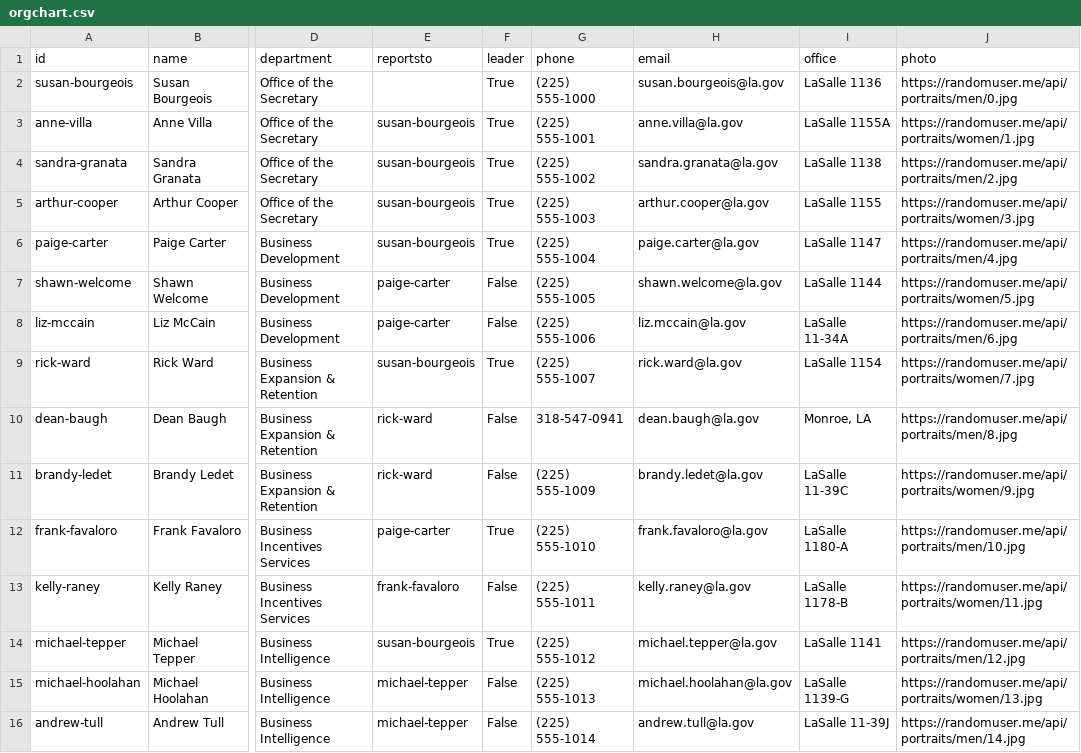
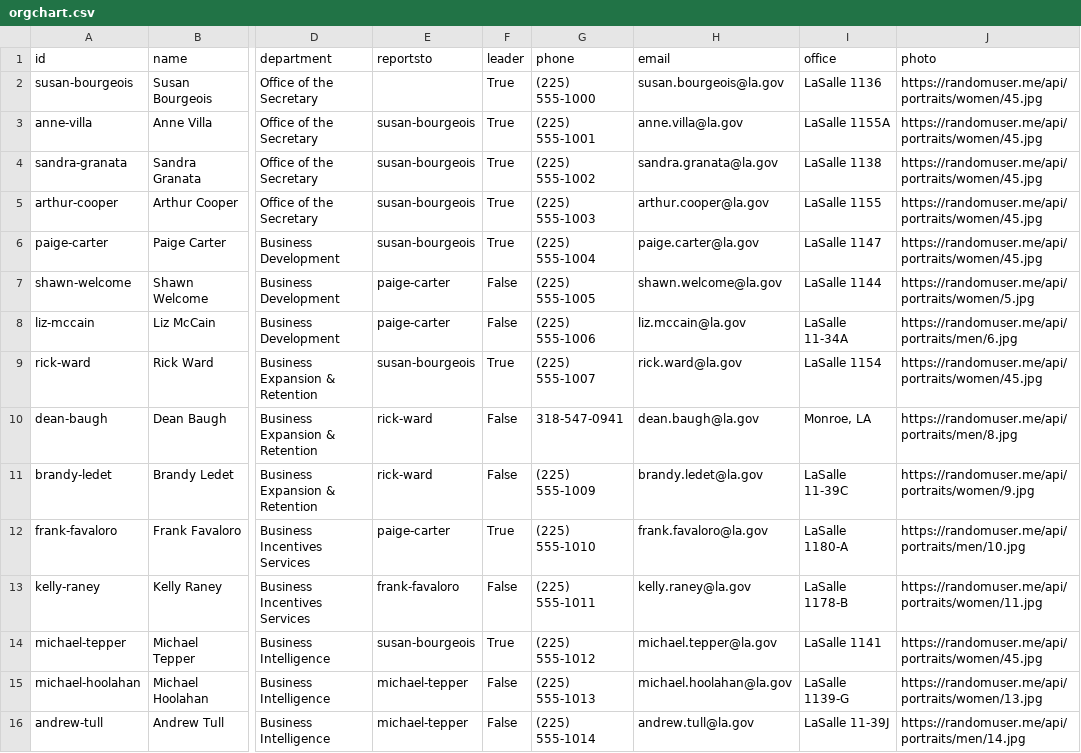
Before and after one commit to michaelbourgeois3/orgchart, a CSV file: orgchart.csv, drawn as a sheet; only a part is shown, gaps mark what is left out; the diff covers the shown part only; the diff names each change by its address in the sheet, - before the commit and + after, or states it on an @@ line.

Commit message:
Add files via upload

```diff
--- a/orgchart.csv
+++ b/orgchart.csv
-J2 (photo): https://randomuser.me/api/portraits/men/0.jpg
+J2 (photo): https://randomuser.me/api/portraits/women/45.jpg
-J3 (photo): https://randomuser.me/api/portraits/women/1.jpg
+J3 (photo): https://randomuser.me/api/portraits/women/45.jpg
-J4 (photo): https://randomuser.me/api/portraits/men/2.jpg
+J4 (photo): https://randomuser.me/api/portraits/women/45.jpg
-J5 (photo): https://randomuser.me/api/portraits/women/3.jpg
+J5 (photo): https://randomuser.me/api/portraits/women/45.jpg
-J6 (photo): https://randomuser.me/api/portraits/men/4.jpg
+J6 (photo): https://randomuser.me/api/portraits/women/45.jpg
-J9 (photo): https://randomuser.me/api/portraits/women/7.jpg
+J9 (photo): https://randomuser.me/api/portraits/women/45.jpg
-J14 (photo): https://randomuser.me/api/portraits/men/12.jpg
+J14 (photo): https://randomuser.me/api/portraits/women/45.jpg
```
Also changed, not shown: 9 edited cells elsewhere in this file.
